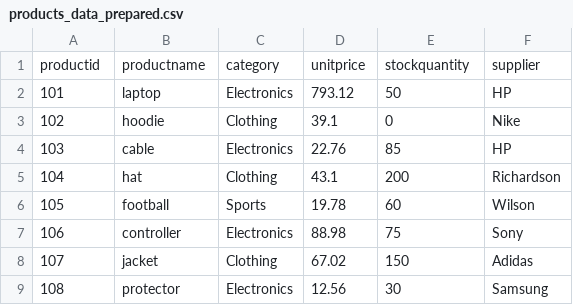
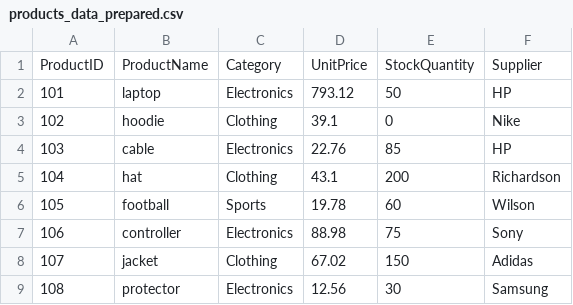
Before and after one commit to ShaneFred734/smart-store-freddy, a CSV file: data/prepared/products_data_prepared.csv, drawn as a sheet; removed rows and columns are numbered as before the commit, all else as after; the diff names each change by its address in the sheet, - before the commit and + after, or states it on an @@ line.

```diff
--- a/data/prepared/products_data_prepared.csv
+++ b/data/prepared/products_data_prepared.csv
-row 1: productid | productname | category | unitprice | stockquantity | supplier
+row 1: ProductID | ProductName | Category | UnitPrice | StockQuantity | Supplier
```
Also changed, not shown: data/prepared/customers_data_prepared.csv, 1 other file.
